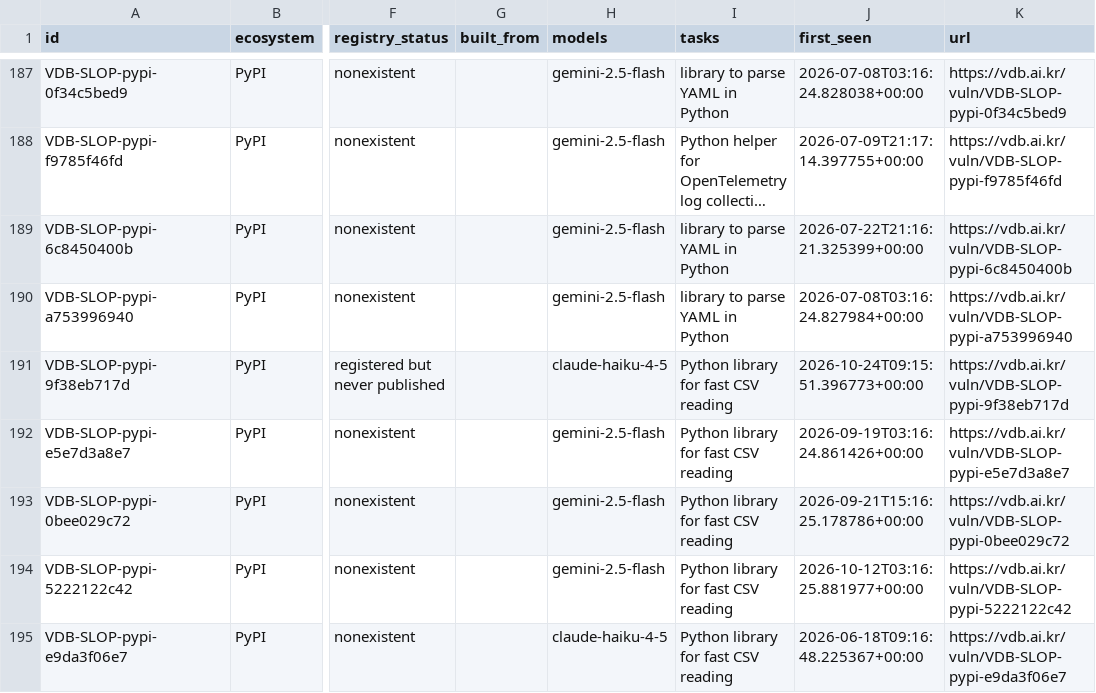
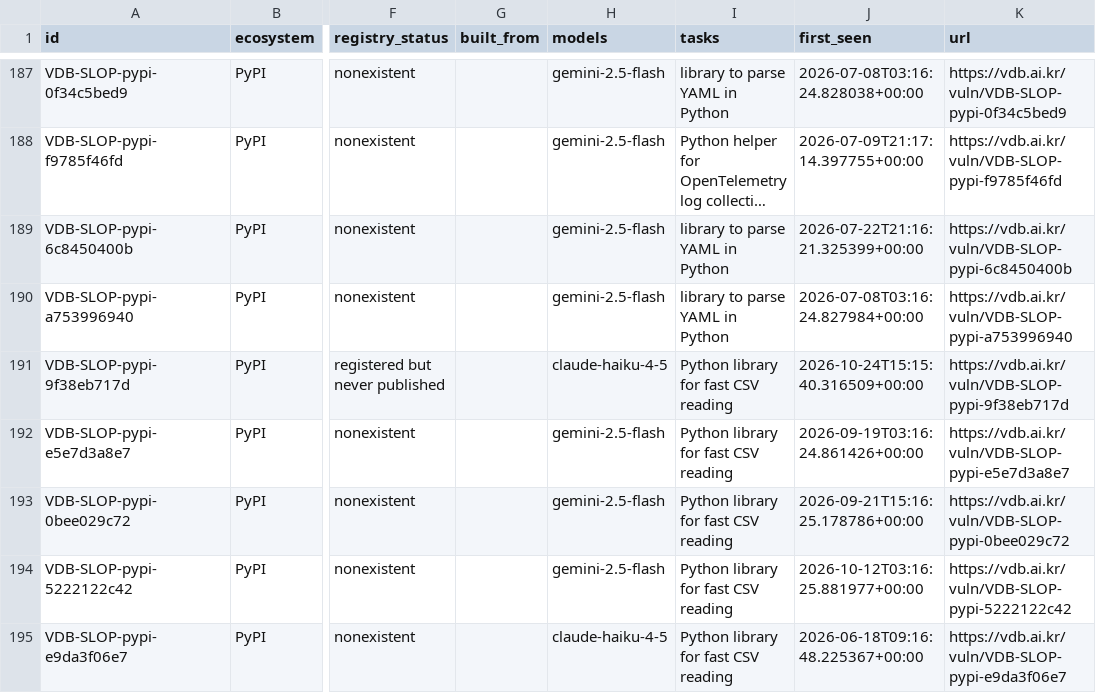
Before and after one commit to 0pstech/slopsquatting-dataset, a CSV file: slopsquatting.csv, drawn as a sheet; only a part is shown, gaps mark what is left out; long unchanged cells end in …; the diff covers the shown part only; the diff names each change by its address in the sheet, - before the commit and + after, or states it on an @@ line.

Commit message:
data: 2088 names as of 2026-10-24

```diff
--- a/slopsquatting.csv
+++ b/slopsquatting.csv
-J191 (first_seen): 2026-10-24T09:15:51.396773+00:00
+J191 (first_seen): 2026-10-24T15:15:40.316509+00:00
```
Also changed, not shown: 3 added rows and 17 edited cells elsewhere in this file, 3 other files.
